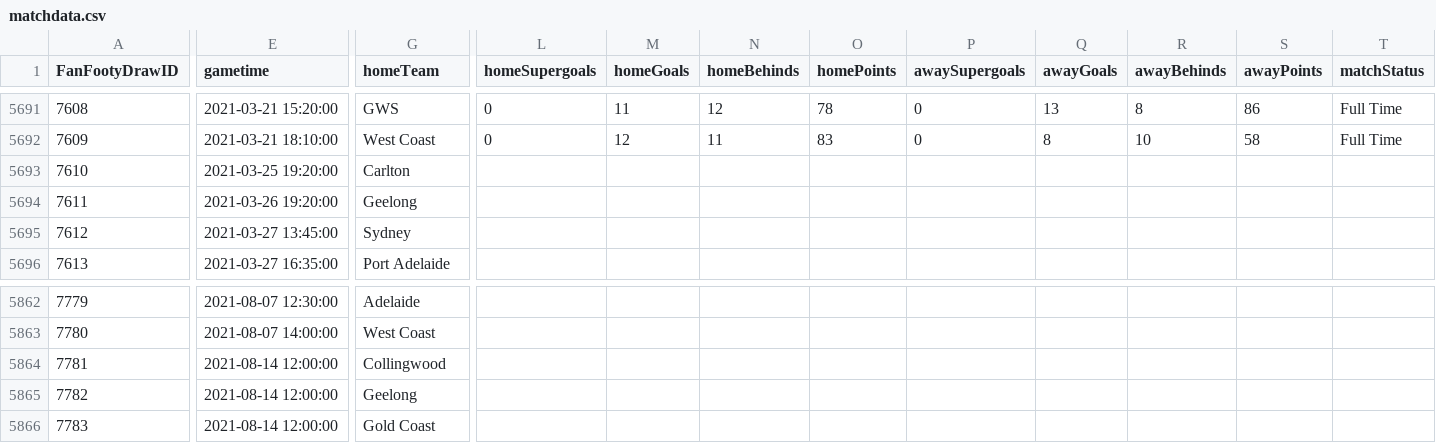
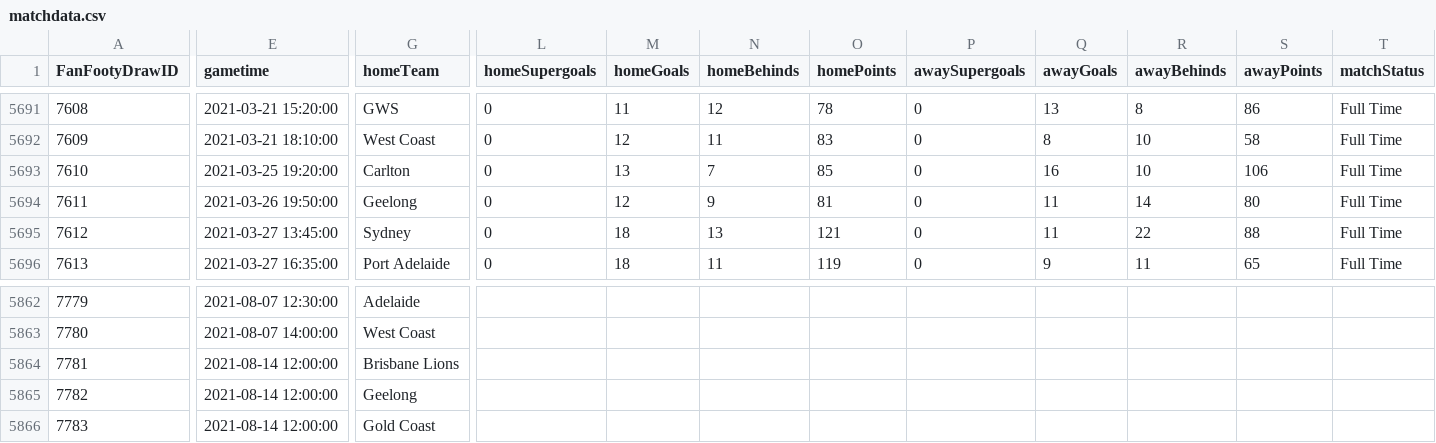
Before and after one commit to dhenry437/footytips, a CSV file: matchdata.csv, drawn as a sheet; only a part is shown, gaps mark what is left out; the diff covers the shown part only; the diff names each change by its address in the sheet, - before the commit and + after, or states it on an @@ line.

```diff
--- a/matchdata.csv
+++ b/matchdata.csv
-L5693:L5696 (homeSupergoals): (empty)
+L5693:L5696 (homeSupergoals): 0
-M5693 (homeGoals): (empty)
+M5693 (homeGoals): 13
-N5693 (homeBehinds): (empty)
+N5693 (homeBehinds): 7
-O5693 (homePoints): (empty)
+O5693 (homePoints): 85
-P5693:P5696 (awaySupergoals): (empty)
+P5693:P5696 (awaySupergoals): 0
-Q5693 (awayGoals): (empty)
+Q5693 (awayGoals): 16
-R5693 (awayBehinds): (empty)
+R5693 (awayBehinds): 10
-S5693 (awayPoints): (empty)
+S5693 (awayPoints): 106
-T5693:T5696 (matchStatus): (empty)
+T5693:T5696 (matchStatus): Full Time
-E5694 (gametime): 2021-03-26 19:20:00
+E5694 (gametime): 2021-03-26 19:50:00
-M5694 (homeGoals): (empty)
+M5694 (homeGoals): 12
-N5694 (homeBehinds): (empty)
+N5694 (homeBehinds): 9
-O5694 (homePoints): (empty)
+O5694 (homePoints): 81
-Q5694:Q5695 (awayGoals): (empty)
+Q5694:Q5695 (awayGoals): 11
-R5694 (awayBehinds): (empty)
+R5694 (awayBehinds): 14
-S5694 (awayPoints): (empty)
+S5694 (awayPoints): 80
-M5695:M5696 (homeGoals): (empty)
+M5695:M5696 (homeGoals): 18
-N5695 (homeBehinds): (empty)
+N5695 (homeBehinds): 13
-O5695 (homePoints): (empty)
+O5695 (homePoints): 121
-R5695 (awayBehinds): (empty)
+R5695 (awayBehinds): 22
-S5695 (awayPoints): (empty)
+S5695 (awayPoints): 88
-N5696 (homeBehinds): (empty)
+N5696 (homeBehinds): 11
-O5696 (homePoints): (empty)
+O5696 (homePoints): 119
-Q5696 (awayGoals): (empty)
+Q5696 (awayGoals): 9
-R5696 (awayBehinds): (empty)
+R5696 (awayBehinds): 11
-S5696 (awayPoints): (empty)
+S5696 (awayPoints): 65
-G5864 (homeTeam): Collingwood
+G5864 (homeTeam): Brisbane Lions
```
Also changed, not shown: 51 edited cells elsewhere in this file, 2 other files.
